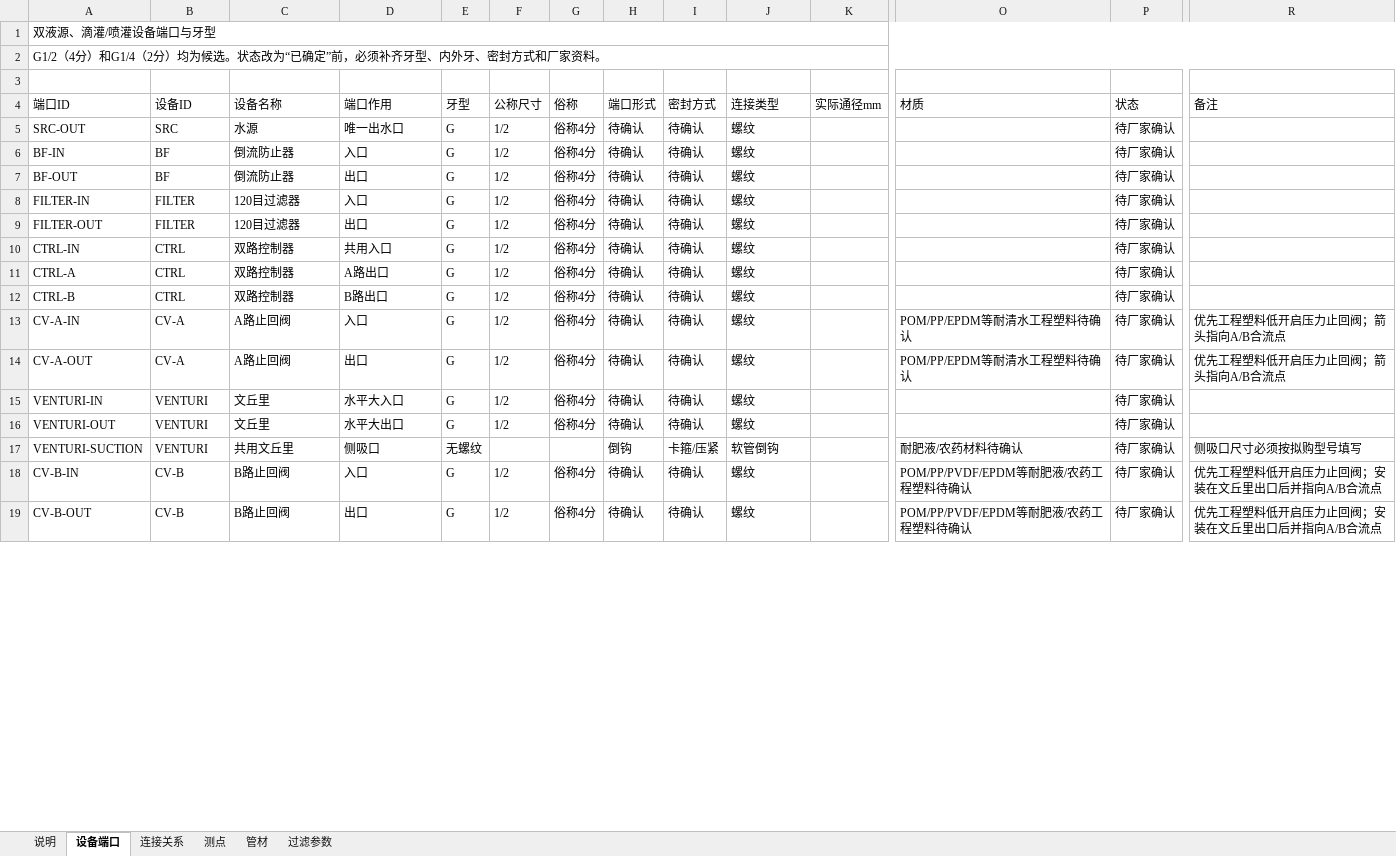
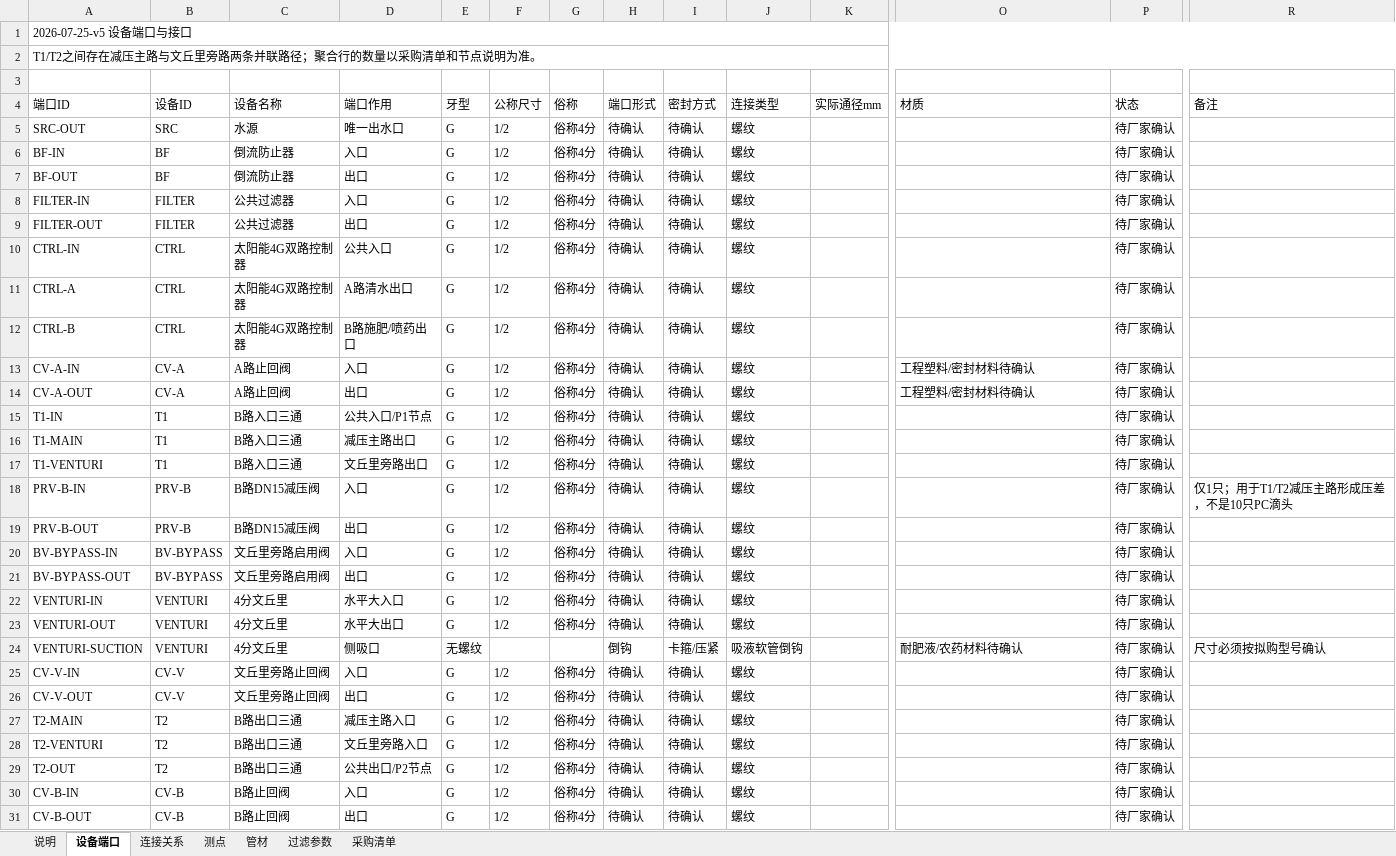
Before and after one commit to fldsjls/Fertigation_System, an Excel workbook: data/fertigation/input/system-interfaces.xlsx, sheet 设备端口, drawn as a sheet; only a part is shown, gaps mark what is left out; values as stored, in another font and other column widths than the file's, no cell formats; conditional formats not drawn; addresses are those after the commit; rows hold the shown columns only; the diff covers the shown part only; the diff names each change by its address in the sheet, - before the commit and + after, or states it on an @@ line.

Commit message:
Add fertigation system topology diagram and procurement list for v5 design
- Introduced a new SVG diagram detailing the fertigation system topology (version 5), including components for dual control, venturi bypass, drip irrigation, and overhead spraying.
- Created a procurement list markdown file outlining equipment, pipelines, and fittings required for the system, specifying quantities, specifications, and procurement status.

```diff
--- a/data/fertigation/input/system-interfaces.xlsx (sheet 设备端口)
+++ b/data/fertigation/input/system-interfaces.xlsx (sheet 设备端口)
+sheet tab: 采购清单
-A1 (端口ID): 双液源、滴灌/喷灌设备端口与牙型
+A1 (端口ID): 2026-07-25-v5 设备端口与接口
-A2 (端口ID): G1/2（4分）和G1/4（2分）均为候选。状态改为“已确定”前，必须补齐牙型、内外牙、密封方式和厂家资料。
+A2 (端口ID): T1/T2之间存在减压主路与文丘里旁路两条并联路径；聚合行的数量以采购清单和节点说明为准。
-C8:C9 (设备名称): 120目过滤器
+C8:C9 (设备名称): 公共过滤器
-C10:C12 (设备名称): 双路控制器
+C10:C12 (设备名称): 太阳能4G双路控制器
-D10 (端口作用): 共用入口
+D10 (端口作用): 公共入口
-D11 (端口作用): A路出口
+D11 (端口作用): A路清水出口
-D12 (端口作用): B路出口
+D12 (端口作用): B路施肥/喷药出口
-O13:O14 (材质): POM/PP/EPDM等耐清水工程塑料待确认
+O13:O14 (材质): 工程塑料/密封材料待确认
-R13:R14 (备注): 优先工程塑料低开启压力止回阀；箭头指向A/B合流点
+R13:R14 (备注): (empty)
+row 15: T1-IN | T1 | B路入口三通 | 公共入口/P1节点 | G | 1/2 | 俗称4分 | 待确认 | 待确认 | 螺纹 |  |  | 待厂家确认
+row 16: T1-MAIN | T1 | B路入口三通 | 减压主路出口 | G | 1/2 | 俗称4分 | 待确认 | 待确认 | 螺纹 |  |  | 待厂家确认
+row 17: T1-VENTURI | T1 | B路入口三通 | 文丘里旁路出口 | G | 1/2 | 俗称4分 | 待确认 | 待确认 | 螺纹 |  |  | 待厂家确认
+row 18: PRV-B-IN | PRV-B | B路DN15减压阀 | 入口 | G | 1/2 | 俗称4分 | 待确认 | 待确认 | 螺纹 |  |  | 待厂家确认 | 仅1只；用于T1/T2减压主路形成压差，不是10只PC滴头
+row 19: PRV-B-OUT | PRV-B | B路DN15减压阀 | 出口 | G | 1/2 | 俗称4分 | 待确认 | 待确认 | 螺纹 |  |  | 待厂家确认
+row 20: BV-BYPASS-IN | BV-BYPASS | 文丘里旁路启用阀 | 入口 | G | 1/2 | 俗称4分 | 待确认 | 待确认 | 螺纹 |  |  | 待厂家确认
+row 21: BV-BYPASS-OUT | BV-BYPASS | 文丘里旁路启用阀 | 出口 | G | 1/2 | 俗称4分 | 待确认 | 待确认 | 螺纹 |  |  | 待厂家确认
-C22:C23 (设备名称): 文丘里
+C22:C23 (设备名称): 4分文丘里
-C24 (设备名称): 共用文丘里
+C24 (设备名称): 4分文丘里
-J24 (连接类型): 软管倒钩
+J24 (连接类型): 吸液软管倒钩
-R24 (备注): 侧吸口尺寸必须按拟购型号填写
+R24 (备注): 尺寸必须按拟购型号确认
+row 25: CV-V-IN | CV-V | 文丘里旁路止回阀 | 入口 | G | 1/2 | 俗称4分 | 待确认 | 待确认 | 螺纹 |  |  | 待厂家确认
+row 26: CV-V-OUT | CV-V | 文丘里旁路止回阀 | 出口 | G | 1/2 | 俗称4分 | 待确认 | 待确认 | 螺纹 |  |  | 待厂家确认
+row 27: T2-MAIN | T2 | B路出口三通 | 减压主路入口 | G | 1/2 | 俗称4分 | 待确认 | 待确认 | 螺纹 |  |  | 待厂家确认
+row 28: T2-VENTURI | T2 | B路出口三通 | 文丘里旁路入口 | G | 1/2 | 俗称4分 | 待确认 | 待确认 | 螺纹 |  |  | 待厂家确认
+row 29: T2-OUT | T2 | B路出口三通 | 公共出口/P2节点 | G | 1/2 | 俗称4分 | 待确认 | 待确认 | 螺纹 |  |  | 待厂家确认
-O30:O31 (材质): POM/PP/PVDF/EPDM等耐肥液/农药工程塑料待确认
+O30:O31 (材质): (empty)
-R30:R31 (备注): 优先工程塑料低开启压力止回阀；安装在文丘里出口后并指向A/B合流点
+R30:R31 (备注): (empty)
```
Also changed, not shown: 17 added rows, 15 removed rows and 60 edited cells elsewhere in this sheet, sheet 连接关系, sheet 测点, sheet 说明, sheet 管材, sheet 过滤参数, cell formats, data/fertigation/input/current-design-calculation.xlsx, docs/downloads/current-design-calculation.xlsx, 33 other files.
